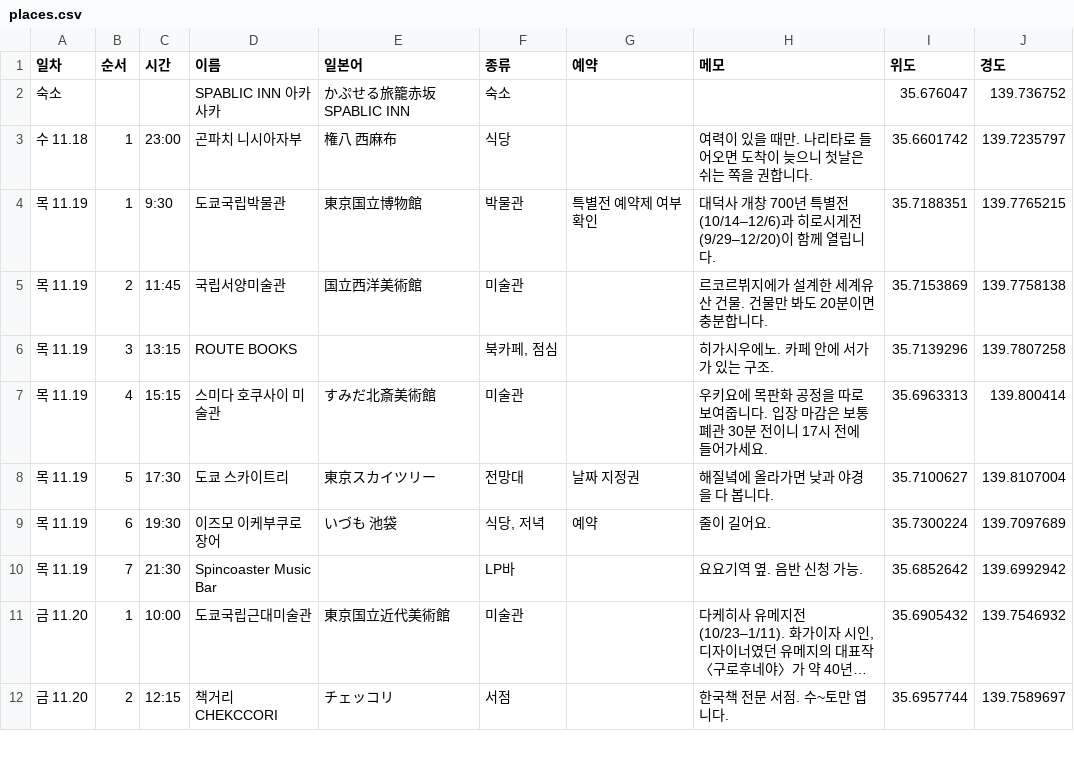
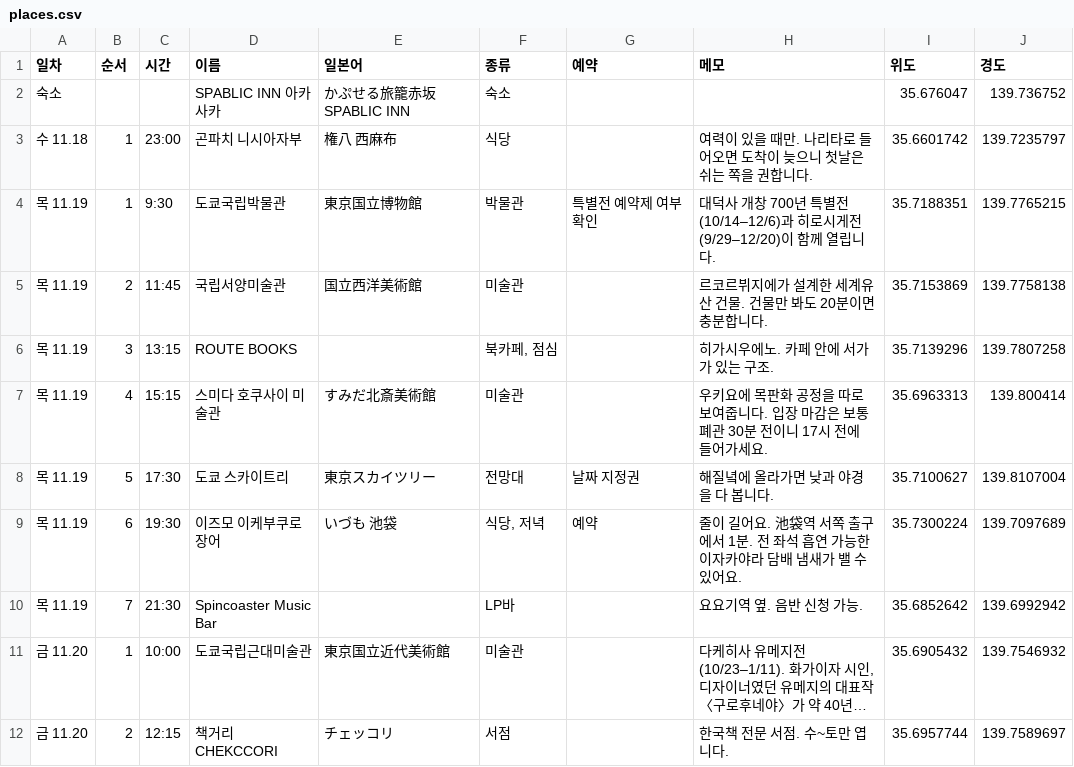
Before and after one commit to codechord123/awesome-design-md, a CSV file: tokyo-trip/data/places.csv, drawn as a sheet; only a part is shown; long unchanged cells end in ….

```diff
--- a/tokyo-trip/data/places.csv
+++ b/tokyo-trip/data/places.csv
@@ -8,3 +8,3 @@
 "목 11.19","5","17:30","도쿄 스카이트리","東京スカイツリー","전망대","날짜 지정권","해질녘에 올라가면 낮과 야경을 다 봅니다.","35.7100627","139.8107004"
-"목 11.19","6","19:30","이즈모 이케부쿠로 장어","いづも 池袋","식당, 저녁","예약","줄이 길어요.","35.7300224","139.7097689"
+"목 11.19","6","19:30","이즈모 이케부쿠로 장어","いづも 池袋","식당, 저녁","예약","줄이 길어요. 池袋역 서쪽 출구에서 1분. 전 좌석 흡연 가능한 이자카야라 담배 냄새가 밸 수 있어요.","35.7300224","139.7097689"
 "목 11.19","7","21:30","Spincoaster Music Bar","","LP바","","요요기역 옆. 음반 신청 가능.","35.6852642","139.6992942"
```
Also changed, not shown: 4 other files.
